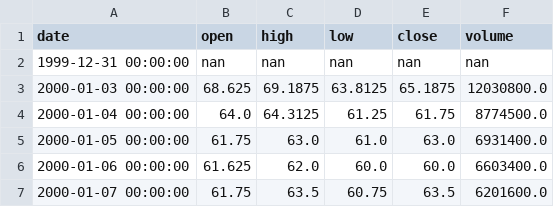
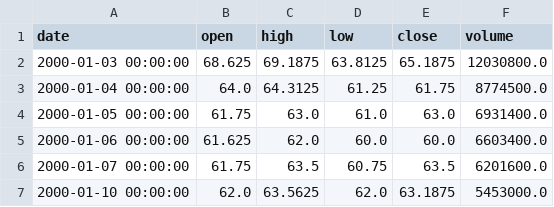
Before and after one commit to lucaswehmuth/rl-investing, a CSV file: data/HD_2000-2019.csv, drawn as a sheet; only a part is shown; the shorter side is filled out with more unchanged rows; the diff names each change by its address in the sheet, - before the commit and + after, or states it on an @@ line.

Commit message:
Moved attention from environment to the model Dropped NaN from data

```diff
--- a/data/HD_2000-2019.csv
+++ b/data/HD_2000-2019.csv
-row 2: 1999-12-31 00:00:00 | nan | nan | nan | nan | nan
```
Also changed, not shown: data/KO_2000-2019.csv, 4 other files.
